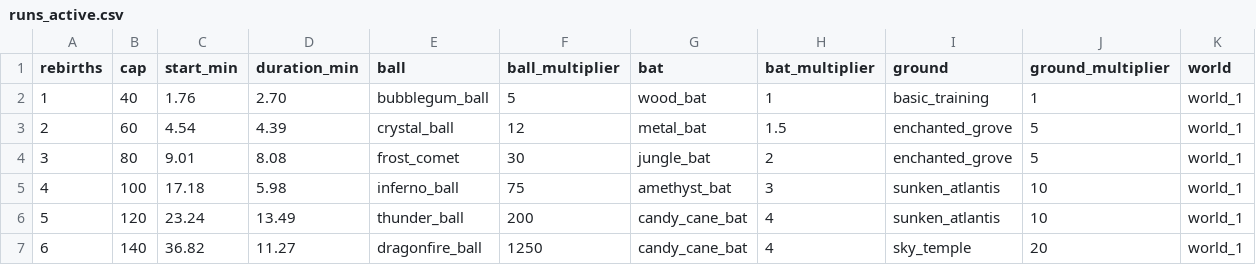
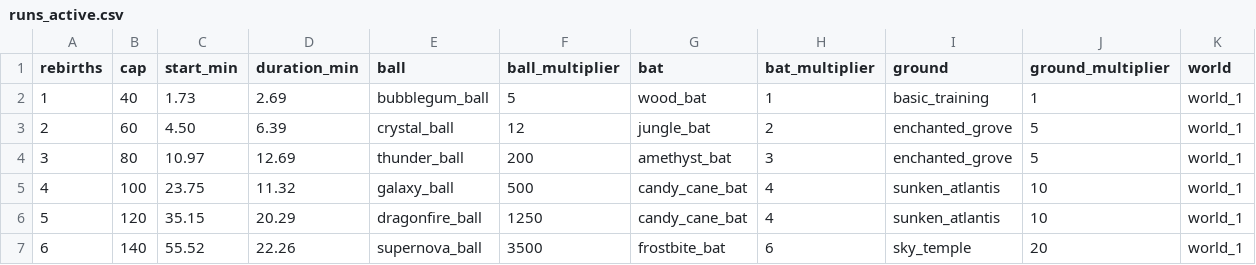
Before and after one commit to cherrytn1738/game1, a CSV file: tools/balance/output/runs_active.csv, drawn as a sheet; only a part is shown; the diff covers the shown part only.

```diff
--- a/tools/balance/output/runs_active.csv
+++ b/tools/balance/output/runs_active.csv
@@ -1,7 +1,7 @@
 rebirths,cap,start_min,duration_min,ball,ball_multiplier,bat,bat_multiplier,ground,ground_multiplier,world
-1,40,1.76,2.70,bubblegum_ball,5,wood_bat,1,basic_training,1,world_1
-2,60,4.54,4.39,crystal_ball,12,metal_bat,1.5,enchanted_grove,5,world_1
-3,80,9.01,8.08,frost_comet,30,jungle_bat,2,enchanted_grove,5,world_1
-4,100,17.18,5.98,inferno_ball,75,amethyst_bat,3,sunken_atlantis,10,world_1
-5,120,23.24,13.49,thunder_ball,200,candy_cane_bat,4,sunken_atlantis,10,world_1
-6,140,36.82,11.27,dragonfire_ball,1250,candy_cane_bat,4,sky_temple,20,world_1
+1,40,1.73,2.69,bubblegum_ball,5,wood_bat,1,basic_training,1,world_1
+2,60,4.50,6.39,crystal_ball,12,jungle_bat,2,enchanted_grove,5,world_1
+3,80,10.97,12.69,thunder_ball,200,amethyst_bat,3,enchanted_grove,5,world_1
+4,100,23.75,11.32,galaxy_ball,500,candy_cane_bat,4,sunken_atlantis,10,world_1
+5,120,35.15,20.29,dragonfire_ball,1250,candy_cane_bat,4,sunken_atlantis,10,world_1
+6,140,55.52,22.26,supernova_ball,3500,frostbite_bat,6,sky_temple,20,world_1
```
Also changed, not shown: 4 removed rows and 66 edited cells elsewhere in this file, tools/balance/output/casual.csv, tools/balance/output/levels.csv, 21 other files.
